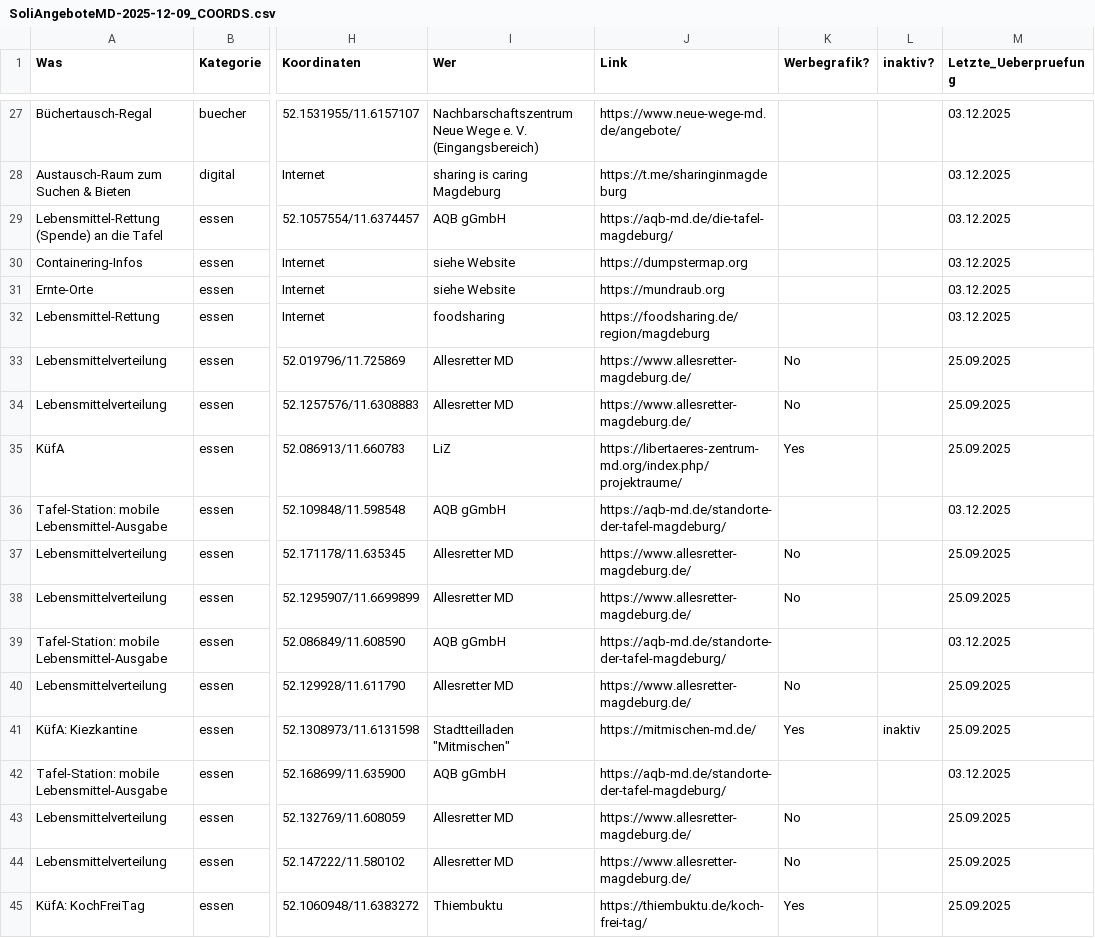
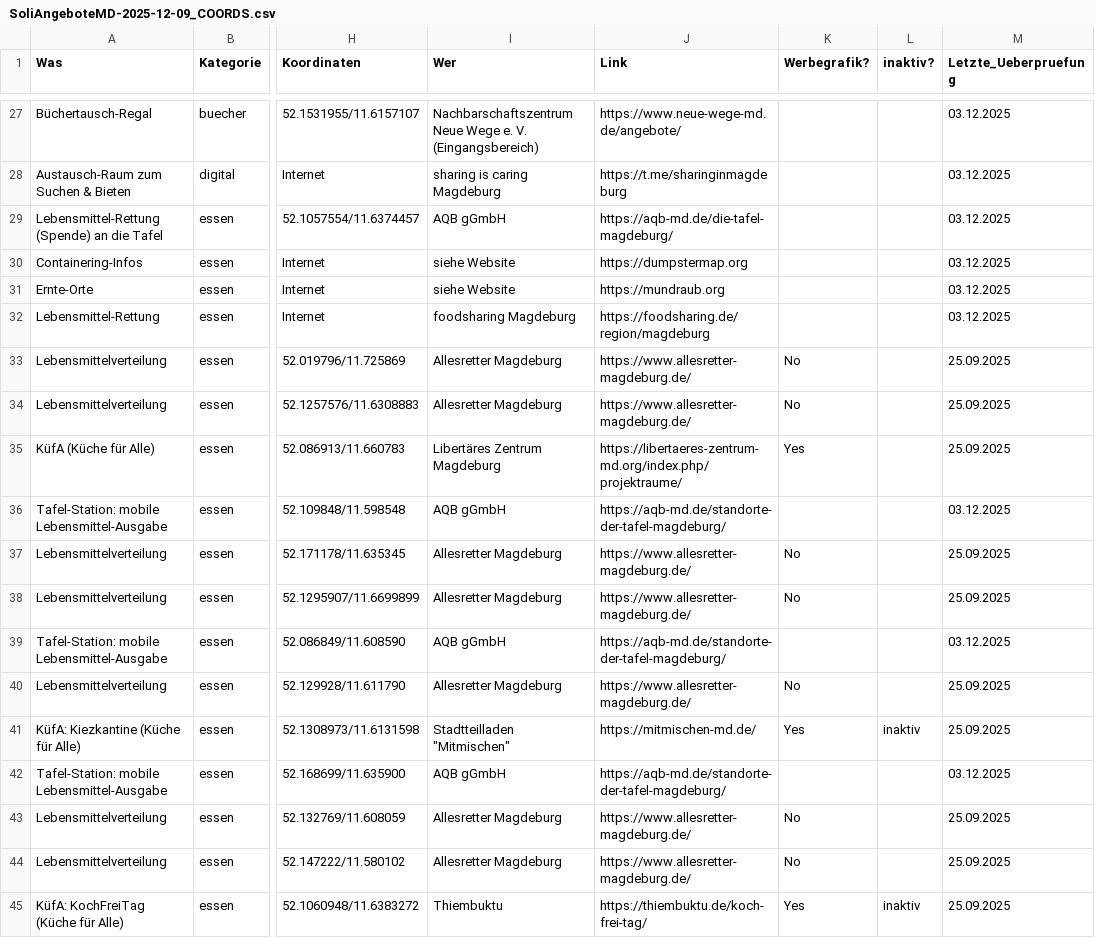
Before and after one commit to akleinau/SoliEventsMD, a CSV file: dataset/SoliAngeboteMD-2025-12-09_COORDS.csv, drawn as a sheet; only a part is shown, gaps mark what is left out; the diff covers the shown part only; the diff names each change by its address in the sheet, - before the commit and + after, or states it on an @@ line.

```diff
--- a/dataset/SoliAngeboteMD-2025-12-09_COORDS.csv
+++ b/dataset/SoliAngeboteMD-2025-12-09_COORDS.csv
-I32 (Wer): foodsharing
+I32 (Wer): foodsharing Magdeburg
-I33:I34 (Wer): Allesretter MD
+I33:I34 (Wer): Allesretter Magdeburg
-A35 (Was): KüfA
+A35 (Was): KüfA (Küche für Alle)
-I35 (Wer): LiZ
+I35 (Wer): Libertäres Zentrum Magdeburg
-I37:I38 (Wer): Allesretter MD
+I37:I38 (Wer): Allesretter Magdeburg
-I40 (Wer): Allesretter MD
+I40 (Wer): Allesretter Magdeburg
-A41 (Was): KüfA: Kiezkantine
+A41 (Was): KüfA: Kiezkantine (Küche für Alle)
-I43:I44 (Wer): Allesretter MD
+I43:I44 (Wer): Allesretter Magdeburg
-A45 (Was): KüfA: KochFreiTag
+A45 (Was): KüfA: KochFreiTag (Küche für Alle)
-L45 (inaktiv?): (empty)
+L45 (inaktiv?): inaktiv
```
Also changed, not shown: 25 edited cells elsewhere in this file, 19 other files.
